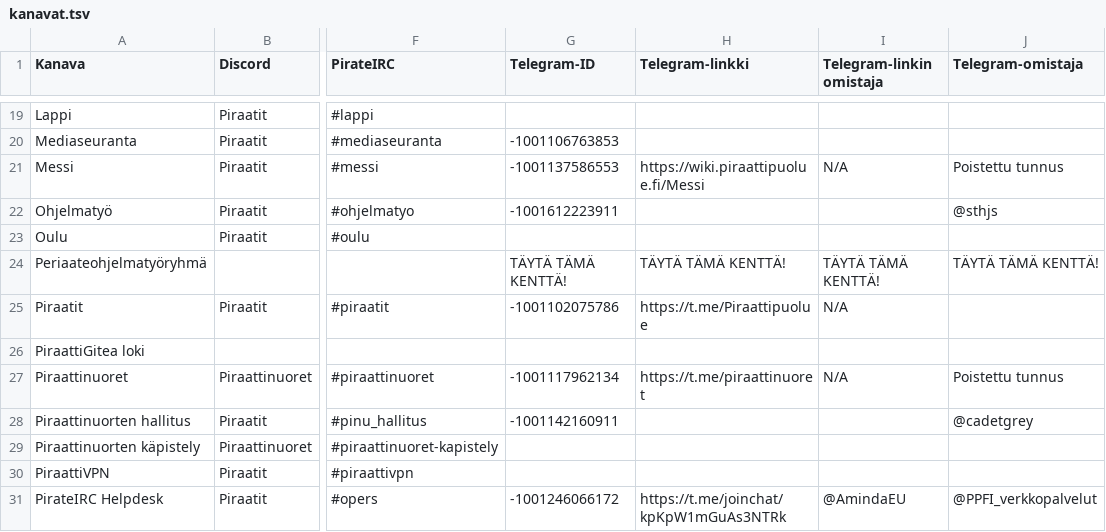
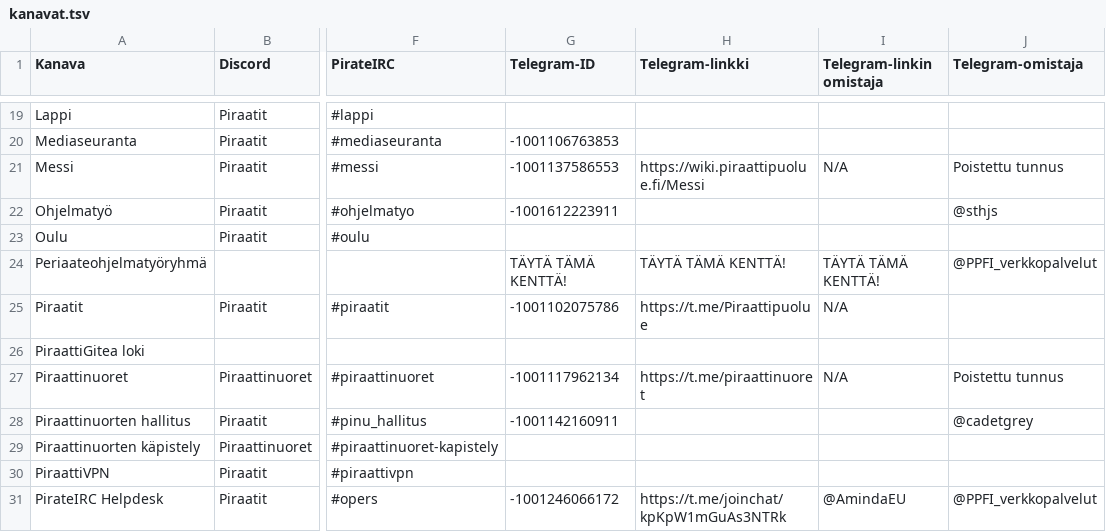
Before and after one commit to piraattipuolue/Pikaviestimet, a TSV file: kanavat.tsv, drawn as a sheet; only a part is shown, gaps mark what is left out; the diff covers the shown part only; the diff names each change by its address in the sheet, - before the commit and + after, or states it on an @@ line.

```diff
--- a/kanavat.tsv
+++ b/kanavat.tsv
-J24 (Telegram-omistaja): TÄYTÄ TÄMÄ KENTTÄ!
+J24 (Telegram-omistaja): @PPFI_verkkopalvelut
```
Also changed, not shown: 18 edited cells elsewhere in this file.
